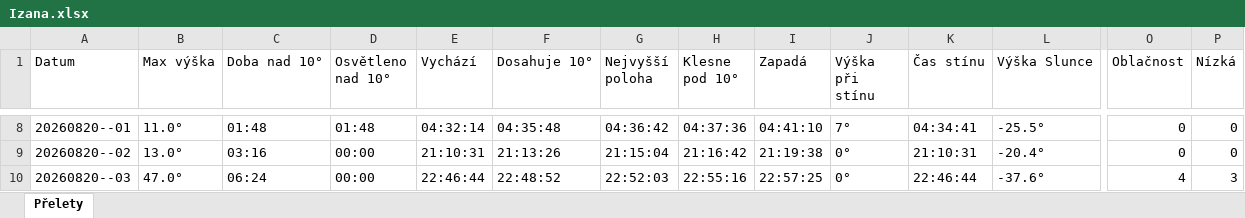
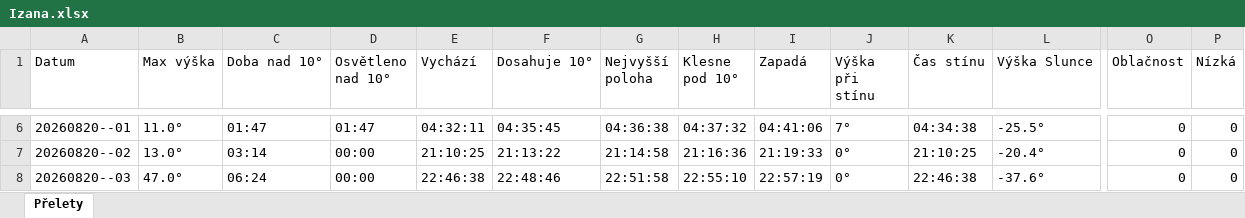
Before and after one commit to LASAR-DoSpace/LASARsat-Transit-Table, an Excel workbook: output/Izana.xlsx, sheet Přelety, drawn as a sheet; only a part is shown, gaps mark what is left out; values as stored, in another font and other column widths than the file's, no cell formats; conditional formats not drawn; addresses are those after the commit; the diff covers the shown part only; the diff names each change by its address in the sheet, - before the commit and + after, or states it on an @@ line.

```diff
--- a/output/Izana.xlsx (sheet Přelety)
+++ b/output/Izana.xlsx (sheet Přelety)
-C6 (Doba nad 10°): 01:48
+C6 (Doba nad 10°): 01:47
-D6 (Osvětleno nad 10°): 01:48
+D6 (Osvětleno nad 10°): 01:47
-E6 (Vychází): 04:32:14
+E6 (Vychází): 04:32:11
-F6 (Dosahuje 10°): 04:35:48
+F6 (Dosahuje 10°): 04:35:45
-G6 (Nejvyšší poloha): 04:36:42
+G6 (Nejvyšší poloha): 04:36:38
-H6 (Klesne pod 10°): 04:37:36
+H6 (Klesne pod 10°): 04:37:32
-I6 (Zapadá): 04:41:10
+I6 (Zapadá): 04:41:06
-K6 (Čas stínu): 04:34:41
+K6 (Čas stínu): 04:34:38
-C7 (Doba nad 10°): 03:16
+C7 (Doba nad 10°): 03:14
-E7 (Vychází): 21:10:31
+E7 (Vychází): 21:10:25
-F7 (Dosahuje 10°): 21:13:26
+F7 (Dosahuje 10°): 21:13:22
-G7 (Nejvyšší poloha): 21:15:04
+G7 (Nejvyšší poloha): 21:14:58
-H7 (Klesne pod 10°): 21:16:42
+H7 (Klesne pod 10°): 21:16:36
-I7 (Zapadá): 21:19:38
+I7 (Zapadá): 21:19:33
-K7 (Čas stínu): 21:10:31
+K7 (Čas stínu): 21:10:25
-E8 (Vychází): 22:46:44
+E8 (Vychází): 22:46:38
-F8 (Dosahuje 10°): 22:48:52
+F8 (Dosahuje 10°): 22:48:46
-G8 (Nejvyšší poloha): 22:52:03
+G8 (Nejvyšší poloha): 22:51:58
-H8 (Klesne pod 10°): 22:55:16
+H8 (Klesne pod 10°): 22:55:10
-I8 (Zapadá): 22:57:25
+I8 (Zapadá): 22:57:19
-K8 (Čas stínu): 22:46:44
+K8 (Čas stínu): 22:46:38
-O8 (Oblačnost): 4
+O8 (Oblačnost): 0
-P8 (Nízká): 3
+P8 (Nízká): 0
```
Also changed, not shown: 4 added rows, 2 removed rows and 159 edited cells elsewhere in this sheet, cell formats, output/HaP_Teplice.xlsx, 2 other files.
